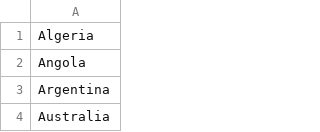
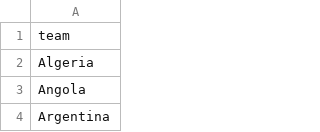
Before and after one commit to lydddddddddd/vis_s18g2, a CSV file: data/team_total.csv, drawn as a sheet; only a part is shown; the shorter side is filled out with more unchanged rows.

```diff
--- a/data/team_total.csv
+++ b/data/team_total.csv
@@ -1 +1,2 @@
+team
 Algeria
```
Also changed, not shown: 2 other files.
